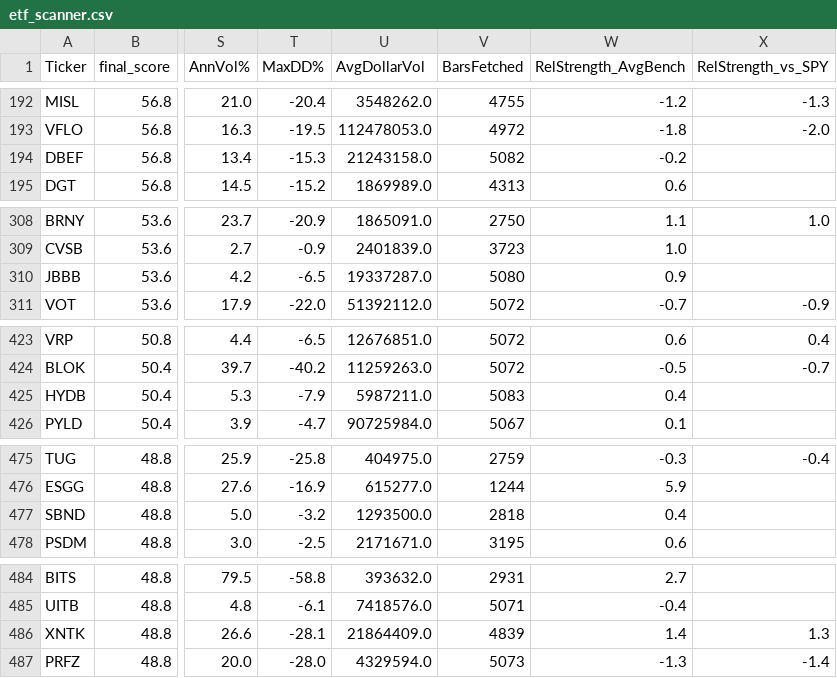
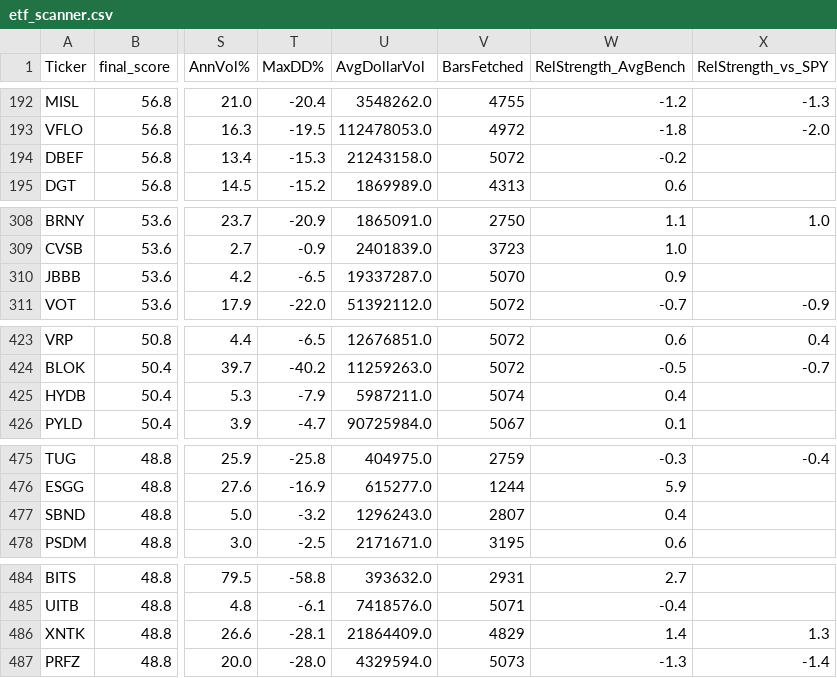
Before and after one commit to 1155125384/scanner_etf, a CSV file: etf_scanner.csv, drawn as a sheet; only a part is shown, gaps mark what is left out; the diff covers the shown part only; the diff names each change by its address in the sheet, - before the commit and + after, or states it on an @@ line.

```diff
--- a/etf_scanner.csv
+++ b/etf_scanner.csv
-V194 (BarsFetched): 5082
+V194 (BarsFetched): 5072
-V310 (BarsFetched): 5080
+V310 (BarsFetched): 5070
-V425 (BarsFetched): 5083
+V425 (BarsFetched): 5074
-U477 (AvgDollarVol): 1293500.0
+U477 (AvgDollarVol): 1296243.0
-V477 (BarsFetched): 2818
+V477 (BarsFetched): 2807
-V486 (BarsFetched): 4839
+V486 (BarsFetched): 4829
```
Also changed, not shown: 14 edited cells elsewhere in this file.
